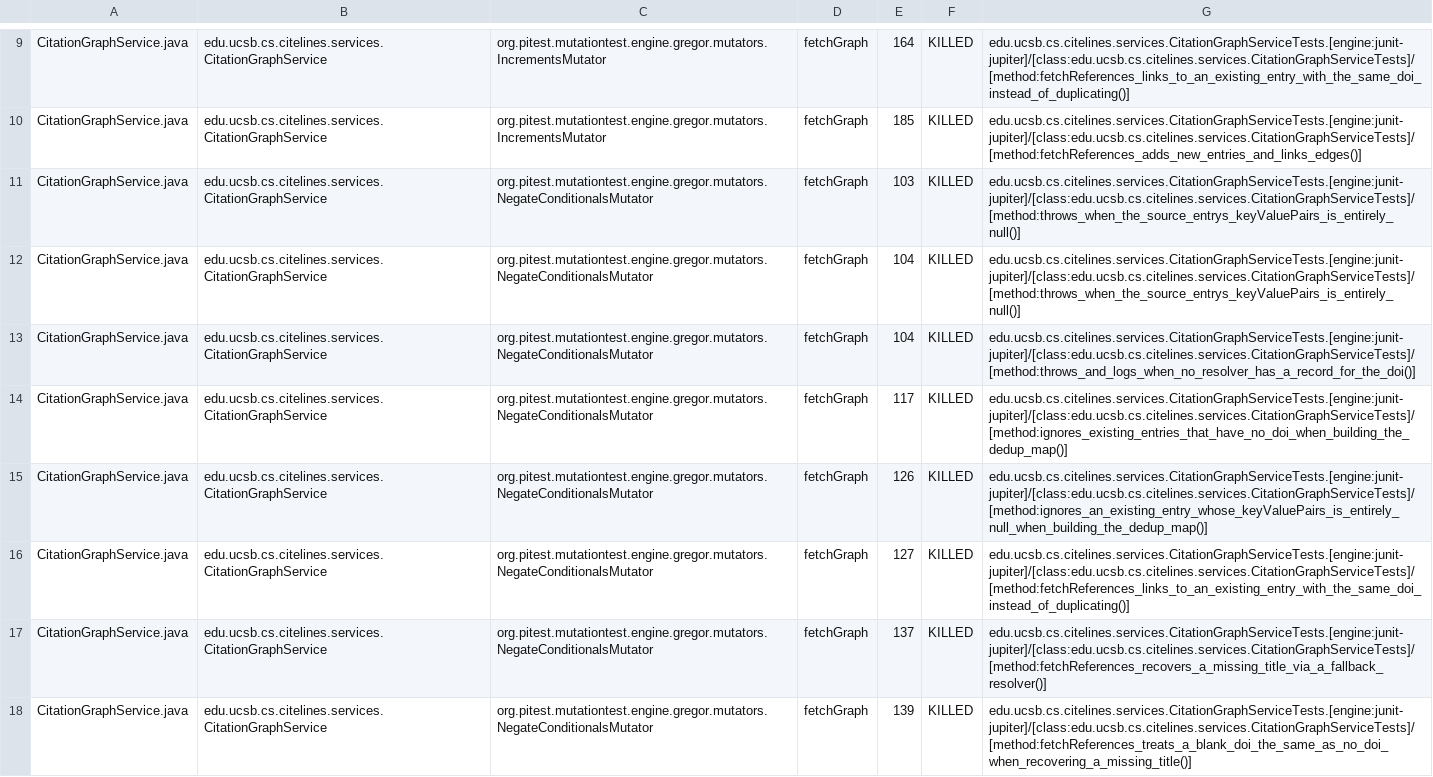
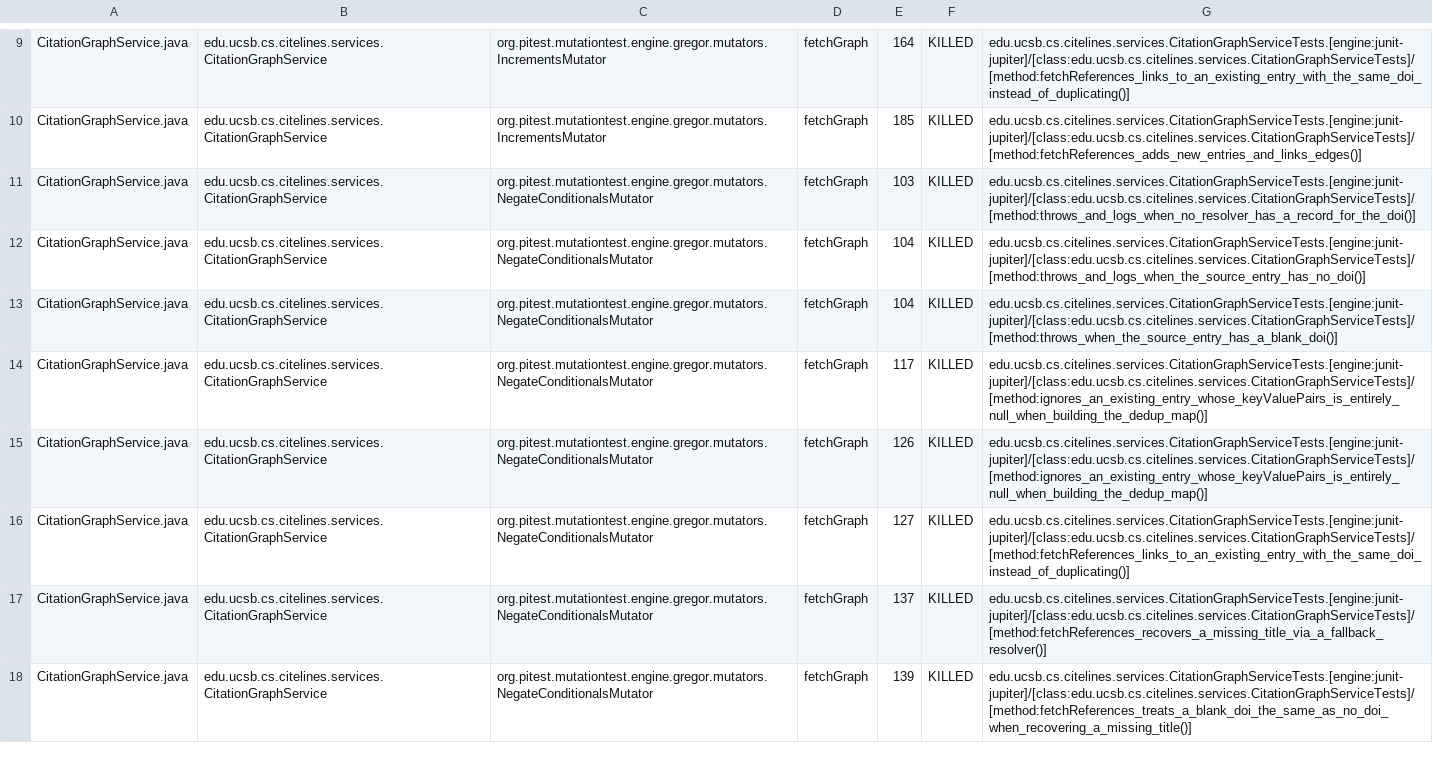
Before and after one commit to ucsb-cs156/proj-citelines, a CSV file: prs/31/pitest/mutations.csv, drawn as a sheet; only a part is shown, gaps mark what is left out; the diff covers the shown part only.

Commit message:
Deploying to gh-pages from @ ucsb-cs156/proj-citelines@2f2b068b0a5d477cfefe9a0670195b98157341d3 🚀

```diff
--- a/prs/31/pitest/mutations.csv
+++ b/prs/31/pitest/mutations.csv
@@ -10,6 +10,6 @@ CitationGraphService.java,edu.ucsb.cs.citelines.services.CitationGraphService,or
 CitationGraphService.java,edu.ucsb.cs.citelines.services.CitationGraphService,org.pitest.mutationtest.engine.gregor.mutators.IncrementsMutator,fetchGraph,185,KILLED,edu.ucsb.cs.citelines.services.CitationGraphServiceTests.[engine:junit-jupiter]/[class:edu.ucsb.cs.citelines.services.CitationGraphServiceTests]/[method:fetchReferences_adds_new_entries_and_links_edges()]
-CitationGraphService.java,edu.ucsb.cs.citelines.services.CitationGraphService,org.pitest.mutationtest.engine.gregor.mutators.NegateConditionalsMutator,fetchGraph,103,KILLED,edu.ucsb.cs.citelines.services.CitationGraphServiceTests.[engine:junit-jupiter]/[class:edu.ucsb.cs.citelines.services.CitationGraphServiceTests]/[method:throws_when_the_source_entrys_keyValuePairs_is_entirely_null()]
-CitationGraphService.java,edu.ucsb.cs.citelines.services.CitationGraphService,org.pitest.mutationtest.engine.gregor.mutators.NegateConditionalsMutator,fetchGraph,104,KILLED,edu.ucsb.cs.citelines.services.CitationGraphServiceTests.[engine:junit-jupiter]/[class:edu.ucsb.cs.citelines.services.CitationGraphServiceTests]/[method:throws_when_the_source_entrys_keyValuePairs_is_entirely_null()]
-CitationGraphService.java,edu.ucsb.cs.citelines.services.CitationGraphService,org.pitest.mutationtest.engine.gregor.mutators.NegateConditionalsMutator,fetchGraph,104,KILLED,edu.ucsb.cs.citelines.services.CitationGraphServiceTests.[engine:junit-jupiter]/[class:edu.ucsb.cs.citelines.services.CitationGraphServiceTests]/[method:throws_and_logs_when_no_resolver_has_a_record_for_the_doi()]
-CitationGraphService.java,edu.ucsb.cs.citelines.services.CitationGraphService,org.pitest.mutationtest.engine.gregor.mutators.NegateConditionalsMutator,fetchGraph,117,KILLED,edu.ucsb.cs.citelines.services.CitationGraphServiceTests.[engine:junit-jupiter]/[class:edu.ucsb.cs.citelines.services.CitationGraphServiceTests]/[method:ignores_existing_entries_that_have_no_doi_when_building_the_dedup_map()]
+CitationGraphService.java,edu.ucsb.cs.citelines.services.CitationGraphService,org.pitest.mutationtest.engine.gregor.mutators.NegateConditionalsMutator,fetchGraph,103,KILLED,edu.ucsb.cs.citelines.services.CitationGraphServiceTests.[engine:junit-jupiter]/[class:edu.ucsb.cs.citelines.services.CitationGraphServiceTests]/[method:throws_and_logs_when_no_resolver_has_a_record_for_the_doi()]
+CitationGraphService.java,edu.ucsb.cs.citelines.services.CitationGraphService,org.pitest.mutationtest.engine.gregor.mutators.NegateConditionalsMutator,fetchGraph,104,KILLED,edu.ucsb.cs.citelines.services.CitationGraphServiceTests.[engine:junit-jupiter]/[class:edu.ucsb.cs.citelines.services.CitationGraphServiceTests]/[method:throws_and_logs_when_the_source_entry_has_no_doi()]
+CitationGraphService.java,edu.ucsb.cs.citelines.services.CitationGraphService,org.pitest.mutationtest.engine.gregor.mutators.NegateConditionalsMutator,fetchGraph,104,KILLED,edu.ucsb.cs.citelines.services.CitationGraphServiceTests.[engine:junit-jupiter]/[class:edu.ucsb.cs.citelines.services.CitationGraphServiceTests]/[method:throws_when_the_source_entry_has_a_blank_doi()]
+CitationGraphService.java,edu.ucsb.cs.citelines.services.CitationGraphService,org.pitest.mutationtest.engine.gregor.mutators.NegateConditionalsMutator,fetchGraph,117,KILLED,edu.ucsb.cs.citelines.services.CitationGraphServiceTests.[engine:junit-jupiter]/[class:edu.ucsb.cs.citelines.services.CitationGraphServiceTests]/[method:ignores_an_existing_entry_whose_keyValuePairs_is_entirely_null_when_building_the_dedup_map()]
 CitationGraphService.java,edu.ucsb.cs.citelines.services.CitationGraphService,org.pitest.mutationtest.engine.gregor.mutators.NegateConditionalsMutator,fetchGraph,126,KILLED,edu.ucsb.cs.citelines.services.CitationGraphServiceTests.[engine:junit-jupiter]/[class:edu.ucsb.cs.citelines.services.CitationGraphServiceTests]/[method:ignores_an_existing_entry_whose_keyValuePairs_is_entirely_null_when_building_the_dedup_map()]
```
Also changed, not shown: 59 edited cells elsewhere in this file, 37 other files.
